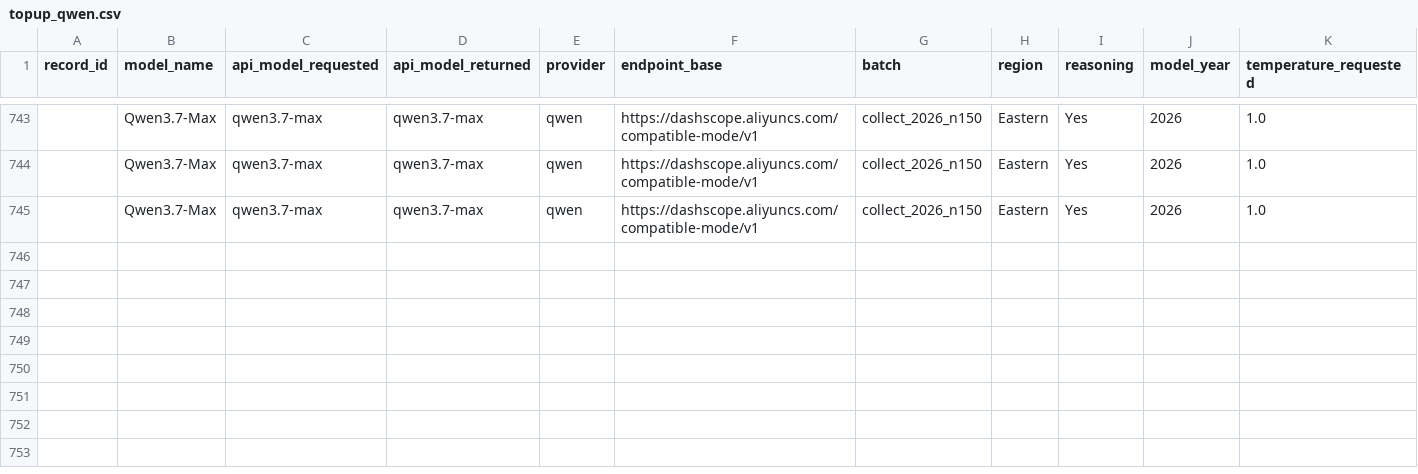
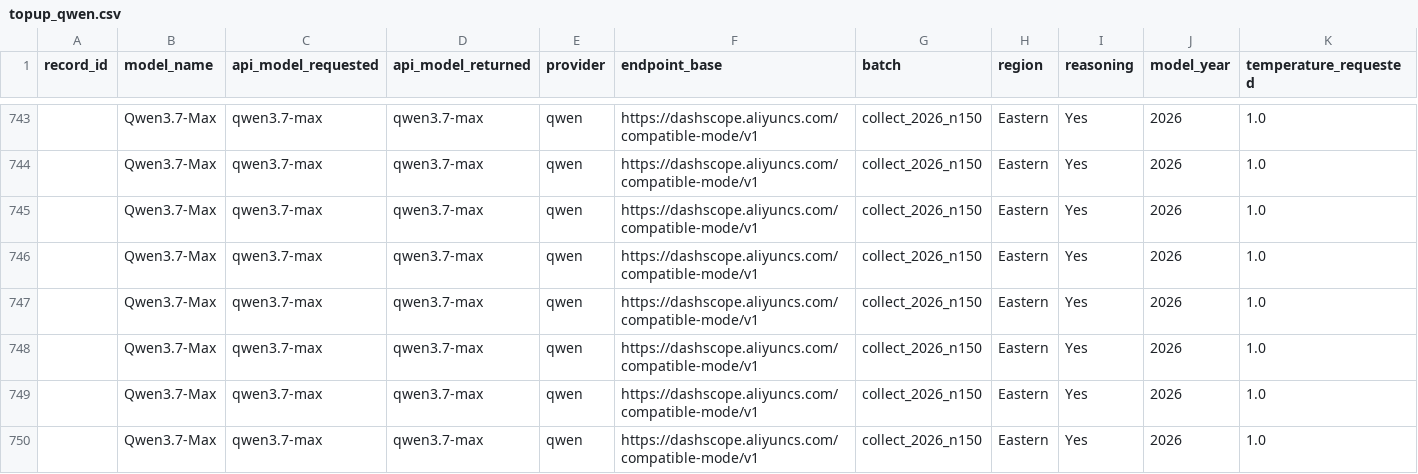
Before and after one commit to dtzx00/Automated-LLM-Probes, a CSV file: machine_data/raw_n150/topup_qwen.csv, drawn as a sheet; only a part is shown, gaps mark what is left out; rows hold the shown columns only; the diff names each change by its address in the sheet, - before the commit and + after, or states it on an @@ line.

Commit message:
n=150: finish Kimi-K2.5 + Qwen3.7-Max e2
Co-Authored-By: Lumen - Research Collaborator <agent+1fdb346e1328@kylon.io>

```diff
--- a/machine_data/raw_n150/topup_qwen.csv
+++ b/machine_data/raw_n150/topup_qwen.csv
+row 746:  | Qwen3.7-Max | qwen3.7-max | qwen3.7-max | qwen | https://dashscope.aliyuncs.com/compatible-mode/v1 | collect_2026_n150 | Eastern | Yes | 2026 | 1.0
+row 747:  | Qwen3.7-Max | qwen3.7-max | qwen3.7-max | qwen | https://dashscope.aliyuncs.com/compatible-mode/v1 | collect_2026_n150 | Eastern | Yes | 2026 | 1.0
+row 748:  | Qwen3.7-Max | qwen3.7-max | qwen3.7-max | qwen | https://dashscope.aliyuncs.com/compatible-mode/v1 | collect_2026_n150 | Eastern | Yes | 2026 | 1.0
+row 749:  | Qwen3.7-Max | qwen3.7-max | qwen3.7-max | qwen | https://dashscope.aliyuncs.com/compatible-mode/v1 | collect_2026_n150 | Eastern | Yes | 2026 | 1.0
+row 750:  | Qwen3.7-Max | qwen3.7-max | qwen3.7-max | qwen | https://dashscope.aliyuncs.com/compatible-mode/v1 | collect_2026_n150 | Eastern | Yes | 2026 | 1.0
```
Also changed, not shown: machine_data/raw_n150/topup_moonshot.csv.
